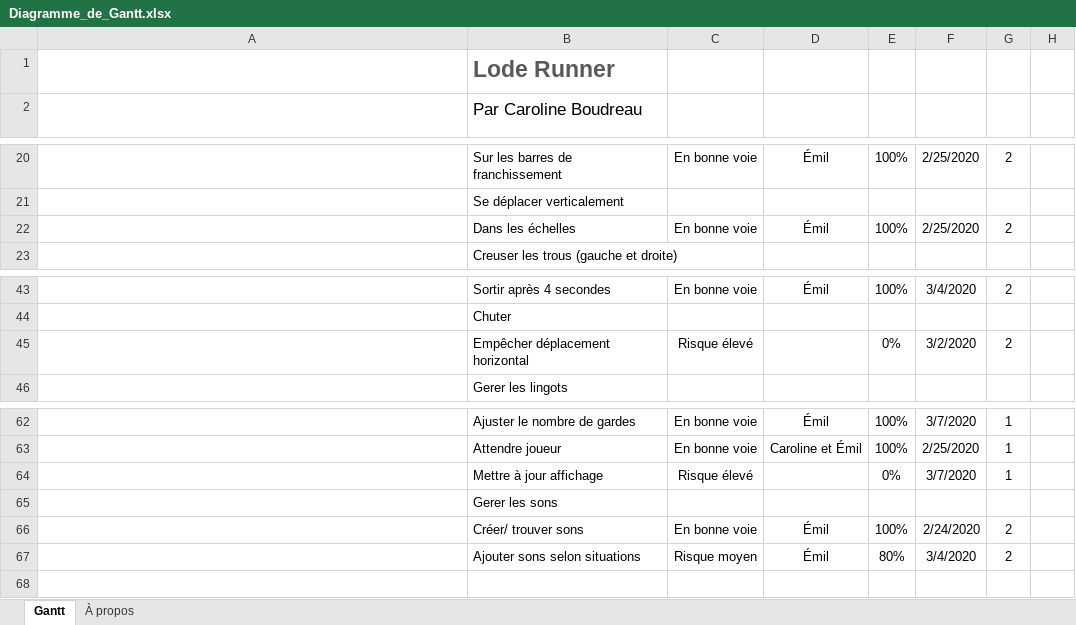
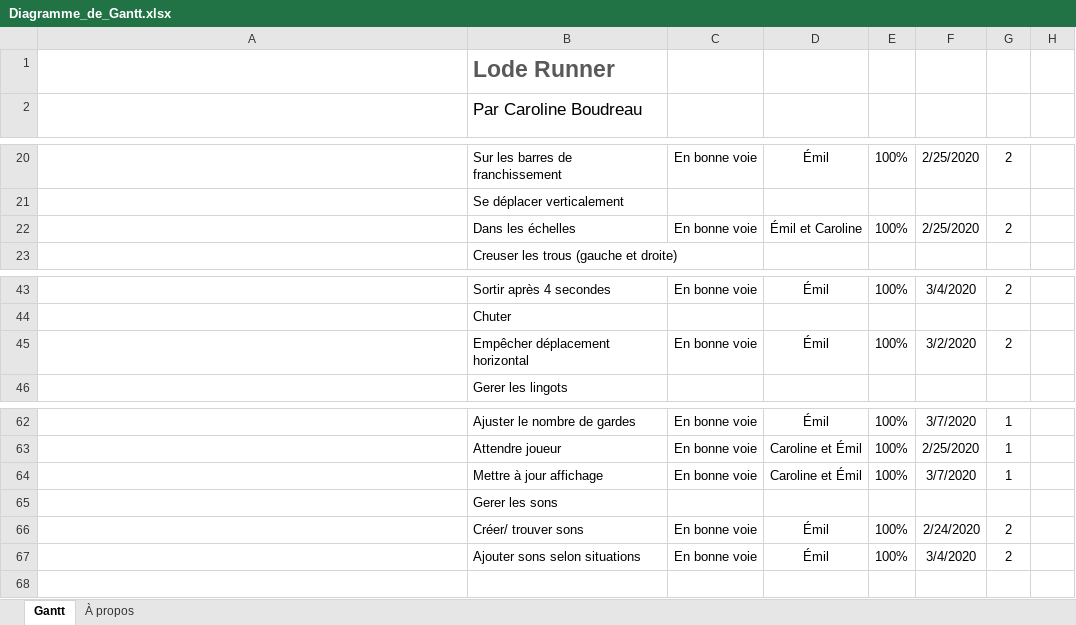
Before and after one commit to EdLaSauce/Lode_Runner, an Excel workbook: Diagramme_de_Gantt.xlsx, sheet Gantt, drawn as a sheet; only a part is shown, gaps mark what is left out; long unchanged cells end in …; values as stored, in another font and other column widths than the file's, no borders; conditional formats and table styles not drawn; the diff names each change by its address in the sheet, - before the commit and + after, or states it on an @@ line.

Commit message:
MAJ planif

```diff
--- a/Diagramme_de_Gantt.xlsx (sheet Gantt)
+++ b/Diagramme_de_Gantt.xlsx (sheet Gantt)
-D22: Émil
+D22: Émil et Caroline
-C45: Risque élevé
+C45: En bonne voie
-D45: (empty)
+D45: Émil
-E45: 0%
+E45: 100%
-C64: Risque élevé
+C64: En bonne voie
-D64: (empty)
+D64: Caroline et Émil
-E64: 0%
+E64: 100%
-C67: Risque moyen
+C67: En bonne voie
-E67: 80%
+E67: 100%
```
